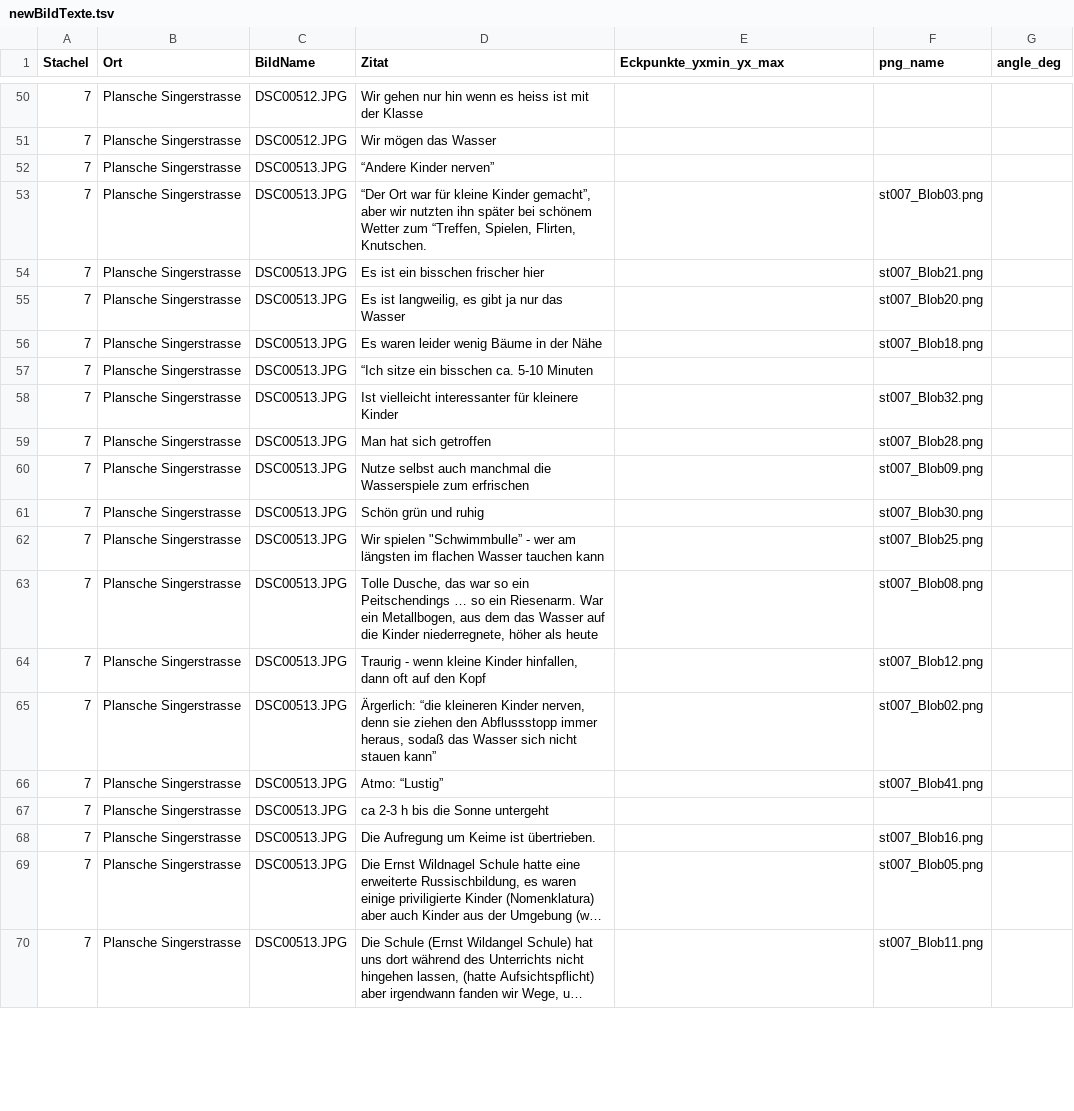
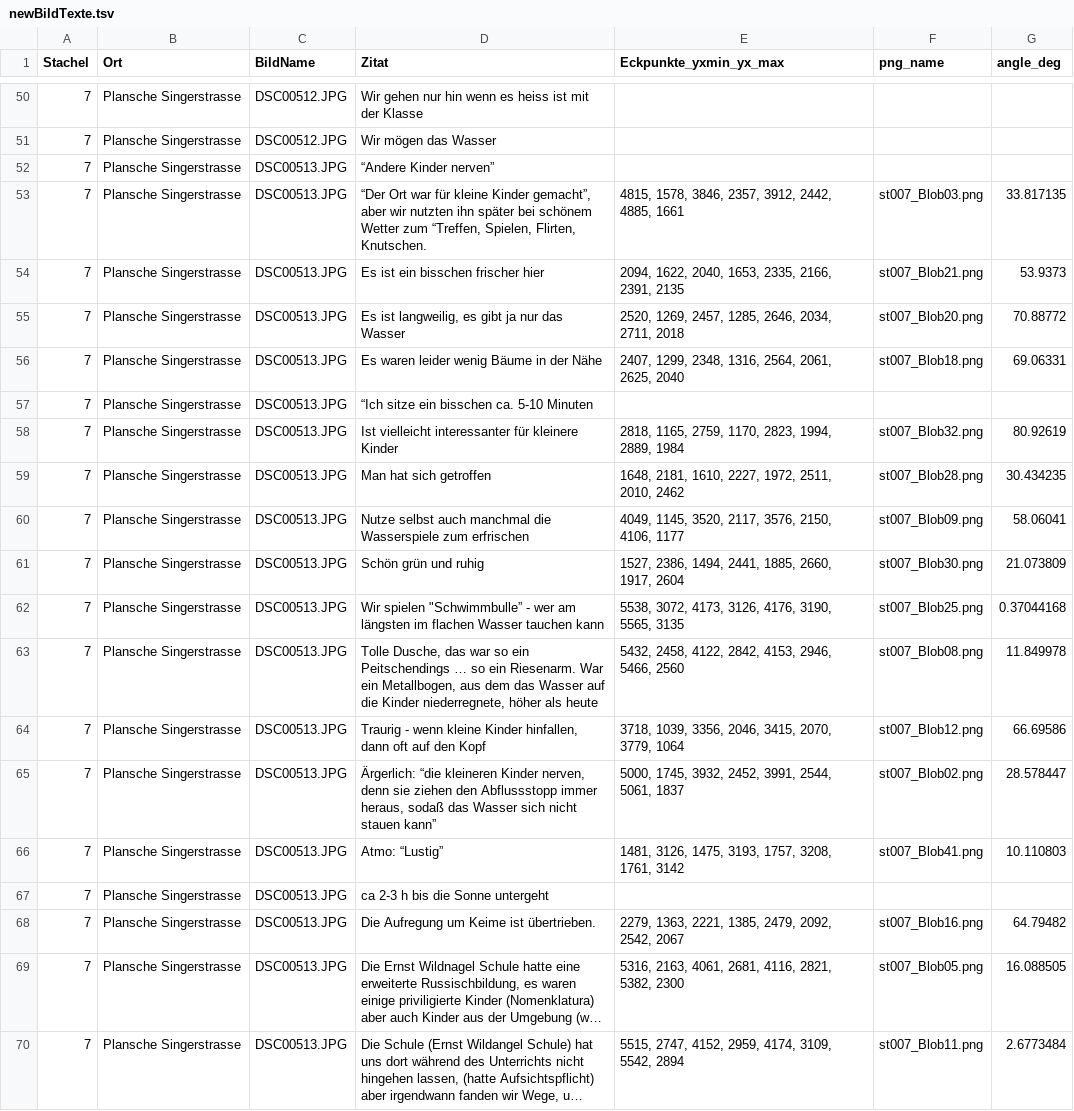
Before and after one commit to Regexose/Igel_Code, a TSV file: BlobDetection/data/newBildTexte.tsv, drawn as a sheet; only a part is shown, gaps mark what is left out; long unchanged cells end in …; the diff covers the shown part only; the diff names each change by its address in the sheet, - before the commit and + after, or states it on an @@ line.

```diff
--- a/BlobDetection/data/newBildTexte.tsv
+++ b/BlobDetection/data/newBildTexte.tsv
-E53 (Eckpunkte_yxmin_yx_max): (empty)
+E53 (Eckpunkte_yxmin_yx_max): 4815, 1578, 3846, 2357, 3912, 2442, 4885, 1661
-G53 (angle_deg): (empty)
+G53 (angle_deg): 33.817135
-E54 (Eckpunkte_yxmin_yx_max): (empty)
+E54 (Eckpunkte_yxmin_yx_max): 2094, 1622, 2040, 1653, 2335, 2166, 2391, 2135
-G54 (angle_deg): (empty)
+G54 (angle_deg): 53.9373
-E55 (Eckpunkte_yxmin_yx_max): (empty)
+E55 (Eckpunkte_yxmin_yx_max): 2520, 1269, 2457, 1285, 2646, 2034, 2711, 2018
-G55 (angle_deg): (empty)
+G55 (angle_deg): 70.88772
-E56 (Eckpunkte_yxmin_yx_max): (empty)
+E56 (Eckpunkte_yxmin_yx_max): 2407, 1299, 2348, 1316, 2564, 2061, 2625, 2040
-G56 (angle_deg): (empty)
+G56 (angle_deg): 69.06331
-E58 (Eckpunkte_yxmin_yx_max): (empty)
+E58 (Eckpunkte_yxmin_yx_max): 2818, 1165, 2759, 1170, 2823, 1994, 2889, 1984
-G58 (angle_deg): (empty)
+G58 (angle_deg): 80.92619
-E59 (Eckpunkte_yxmin_yx_max): (empty)
+E59 (Eckpunkte_yxmin_yx_max): 1648, 2181, 1610, 2227, 1972, 2511, 2010, 2462
-G59 (angle_deg): (empty)
+G59 (angle_deg): 30.434235
-E60 (Eckpunkte_yxmin_yx_max): (empty)
+E60 (Eckpunkte_yxmin_yx_max): 4049, 1145, 3520, 2117, 3576, 2150, 4106, 1177
-G60 (angle_deg): (empty)
+G60 (angle_deg): 58.06041
-E61 (Eckpunkte_yxmin_yx_max): (empty)
+E61 (Eckpunkte_yxmin_yx_max): 1527, 2386, 1494, 2441, 1885, 2660, 1917, 2604
-G61 (angle_deg): (empty)
+G61 (angle_deg): 21.073809
-E62 (Eckpunkte_yxmin_yx_max): (empty)
+E62 (Eckpunkte_yxmin_yx_max): 5538, 3072, 4173, 3126, 4176, 3190, 5565, 3135
-G62 (angle_deg): (empty)
+G62 (angle_deg): 0.37044168
-E63 (Eckpunkte_yxmin_yx_max): (empty)
+E63 (Eckpunkte_yxmin_yx_max): 5432, 2458, 4122, 2842, 4153, 2946, 5466, 2560
-G63 (angle_deg): (empty)
+G63 (angle_deg): 11.849978
-E64 (Eckpunkte_yxmin_yx_max): (empty)
+E64 (Eckpunkte_yxmin_yx_max): 3718, 1039, 3356, 2046, 3415, 2070, 3779, 1064
-G64 (angle_deg): (empty)
+G64 (angle_deg): 66.69586
-E65 (Eckpunkte_yxmin_yx_max): (empty)
+E65 (Eckpunkte_yxmin_yx_max): 5000, 1745, 3932, 2452, 3991, 2544, 5061, 1837
-G65 (angle_deg): (empty)
+G65 (angle_deg): 28.578447
-E66 (Eckpunkte_yxmin_yx_max): (empty)
+E66 (Eckpunkte_yxmin_yx_max): 1481, 3126, 1475, 3193, 1757, 3208, 1761, 3142
-G66 (angle_deg): (empty)
+G66 (angle_deg): 10.110803
-E68 (Eckpunkte_yxmin_yx_max): (empty)
+E68 (Eckpunkte_yxmin_yx_max): 2279, 1363, 2221, 1385, 2479, 2092, 2542, 2067
-G68 (angle_deg): (empty)
+G68 (angle_deg): 64.79482
-E69 (Eckpunkte_yxmin_yx_max): (empty)
+E69 (Eckpunkte_yxmin_yx_max): 5316, 2163, 4061, 2681, 4116, 2821, 5382, 2300
-G69 (angle_deg): (empty)
+G69 (angle_deg): 16.088505
-E70 (Eckpunkte_yxmin_yx_max): (empty)
+E70 (Eckpunkte_yxmin_yx_max): 5515, 2747, 4152, 2959, 4174, 3109, 5542, 2894
-G70 (angle_deg): (empty)
+G70 (angle_deg): 2.6773484
```
Also changed, not shown: 46 edited cells elsewhere in this file, 2 other files.
